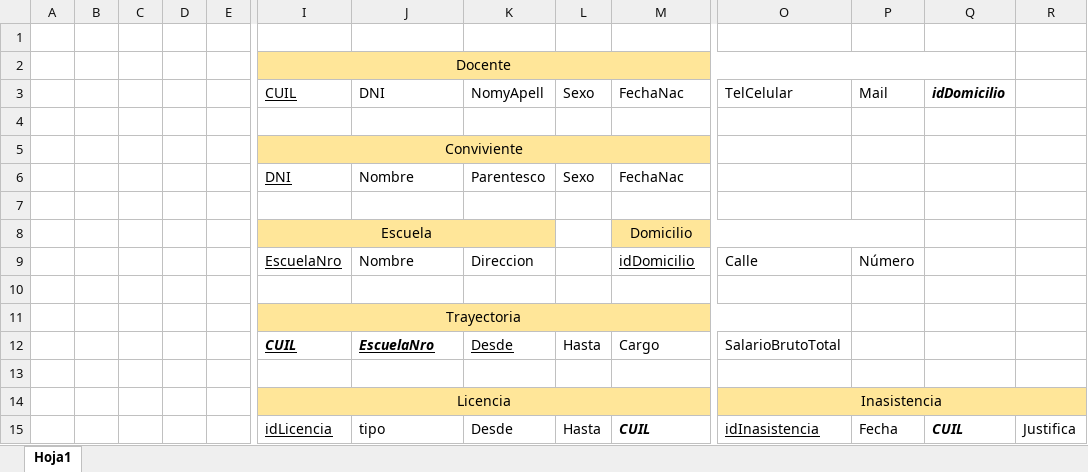
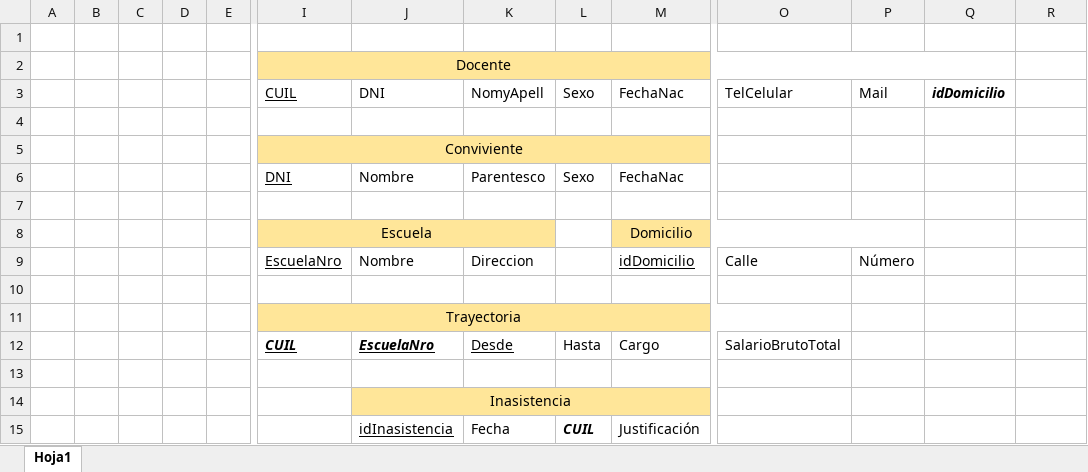
Before and after one commit to Peblo423/Facultad, an Excel workbook: 2024/Bases de Datos Avanzadas/Bases de Datos Temporales/TP/TablasTPTemporales.xlsx, sheet Hoja1, drawn as a sheet; only a part is shown, gaps mark what is left out; values as stored, in another font and other column widths than the file's, no borders; charts and pictures not drawn; removed rows and columns are numbered as before the commit, all else as after; rows hold the shown columns only; the diff names each change by its address in the sheet, - before the commit and + after, or states it on an @@ line.

Commit message:
1_i hecha, maté tabla Licencia, taché pdf, modifiqué tabla Inasistencia, corregí excel, CREATE e inserts de Docente en 1_a

```diff
--- a/2024/Bases de Datos Avanzadas/Bases de Datos Temporales/TP/TablasTPTemporales.xlsx (sheet Hoja1)
+++ b/2024/Bases de Datos Avanzadas/Bases de Datos Temporales/TP/TablasTPTemporales.xlsx (sheet Hoja1)
-row 14:  |  |  |  |  | Licencia |  |  |  |  | Inasistencia
-row 15:  |  |  |  |  | idLicencia | tipo | Desde | Hasta | CUIL | idInasistencia | Fecha | CUIL | Justifica
+row 14:  |  |  |  |  |  | Inasistencia
+row 15:  |  |  |  |  |  | idInasistencia | Fecha | CUIL | Justificación
```
Also changed, not shown: 4 other files.
